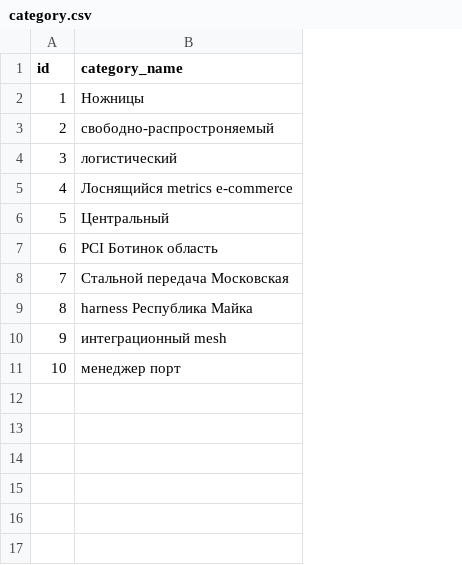
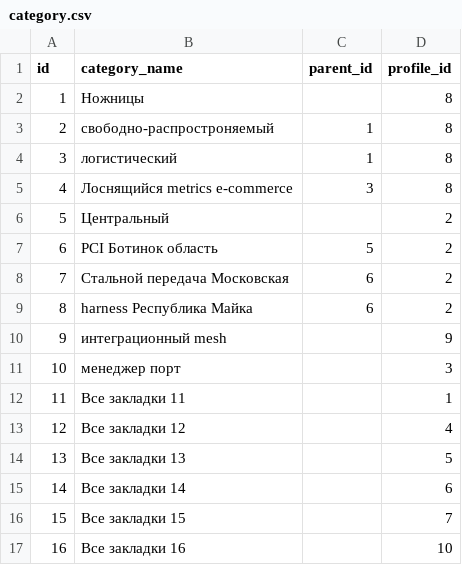
Before and after one commit to paseidon-91/bookmark-repo, a CSV file: src/main/resources/config/liquibase/fake-data/category.csv, drawn as a sheet; the diff names each change by its address in the sheet, - before the commit and + after, or states it on an @@ line.

```diff
--- a/src/main/resources/config/liquibase/fake-data/category.csv
+++ b/src/main/resources/config/liquibase/fake-data/category.csv
+column C (parent_id), rows 3-9: 1 | 1 | 3 |  | 5 | 6 | 6
+column D (profile_id), rows 2-11: 8 | 8 | 8 | 8 | 2 | 2 | 2 | 2 | 9 | 3
+row 12: 11 | Все закладки 11 |  | 1
+row 13: 12 | Все закладки 12 |  | 4
+row 14: 13 | Все закладки 13 |  | 5
+row 15: 14 | Все закладки 14 |  | 6
+row 16: 15 | Все закладки 15 |  | 7
+row 17: 16 | Все закладки 16 |  | 10
```
Also changed, not shown: src/main/resources/config/liquibase/fake-data/item.csv, 5 other files.
